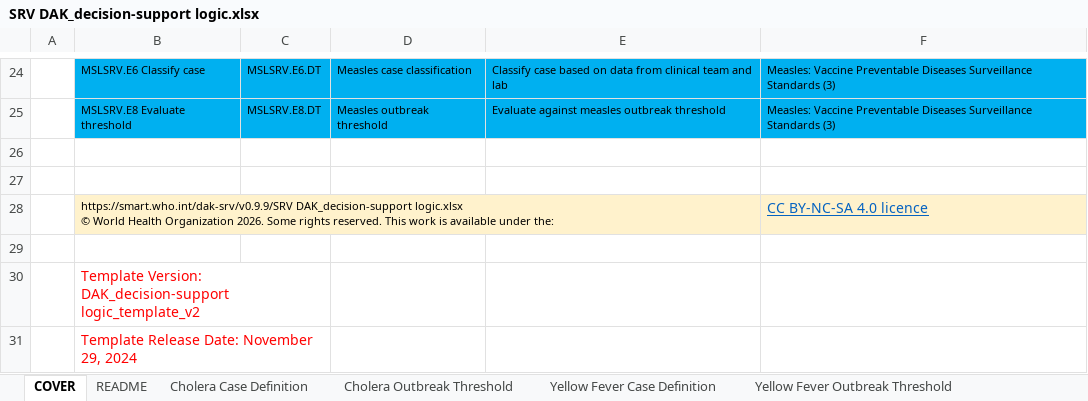
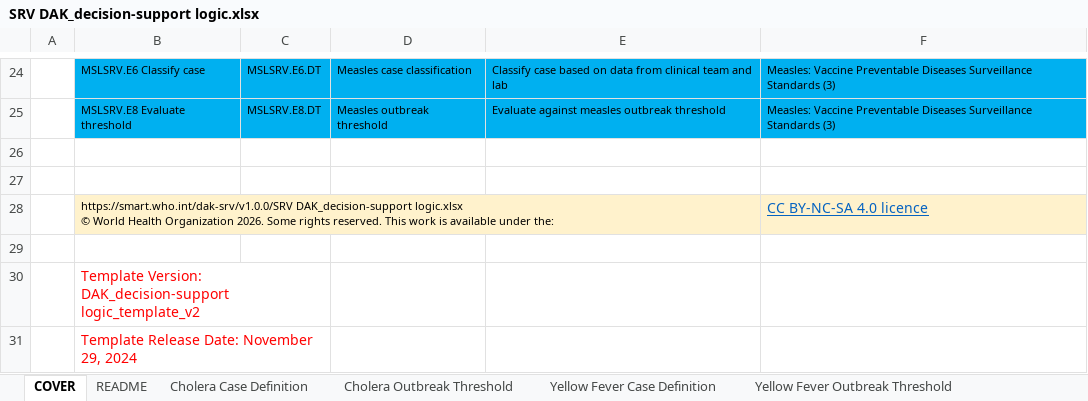
Before and after one commit to WorldHealthOrganization/smart-dak-srv, an Excel workbook: input/decision-logic/SRV DAK_decision-support logic.xlsx, sheet COVER, drawn as a sheet; only a part is shown, gaps mark what is left out; values as stored, in another font and other column widths than the file's, no borders; charts and pictures not drawn; the diff names each change by its address in the sheet, - before the commit and + after, or states it on an @@ line.

Commit message:
decision logic v1.0.0

```diff
--- a/input/decision-logic/SRV DAK_decision-support logic.xlsx (sheet COVER)
+++ b/input/decision-logic/SRV DAK_decision-support logic.xlsx (sheet COVER)
-B28: https://smart.who.int/dak-srv/v0.9.9/SRV DAK_decision-support logic.xlsx…
+B28: https://smart.who.int/dak-srv/v1.0.0/SRV DAK_decision-support logic.xlsx…
```
